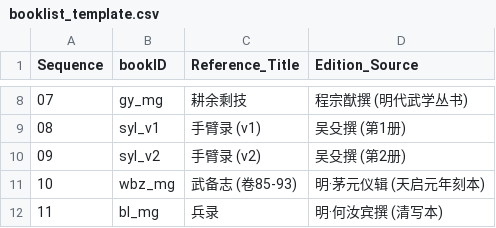
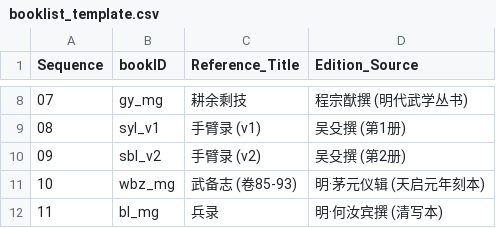
Before and after one commit to cheer-shuowang/vlm-martial-arts-dataset, a CSV file: data/booklist_template.csv, drawn as a sheet; only a part is shown, gaps mark what is left out.

```diff
--- a/data/booklist_template.csv
+++ b/data/booklist_template.csv
@@ -9,3 +9,3 @@ Sequence,bookID,Reference_Title,Edition_Source,
 08,syl_v1,手臂录 (v1),吴殳撰 (第1册),
-09,syl_v2,手臂录 (v2),吴殳撰 (第2册),
+09,sbl_v2,手臂录 (v2),吴殳撰 (第2册),
 10,wbz_mg,武备志 (卷85-93),明·茅元仪辑 (天启元年刻本),
```
Also changed, not shown: 7 other files.
